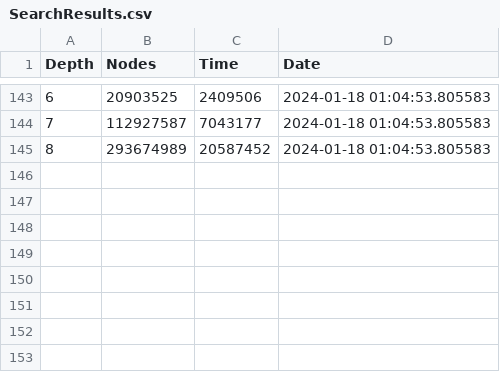
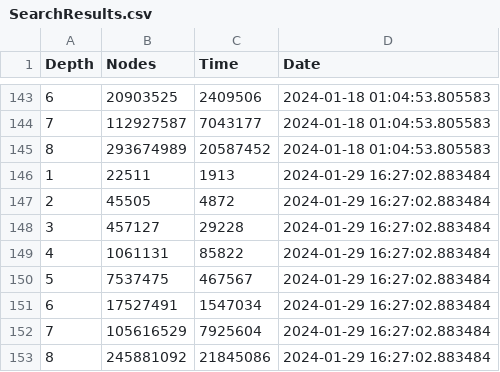
Before and after one commit to fraivone/chessengine, a CSV file: python/performance/SearchResults.csv, drawn as a sheet; only a part is shown, gaps mark what is left out; the diff names each change by its address in the sheet, - before the commit and + after, or states it on an @@ line.

Commit message:
Updated performance data

```diff
--- a/python/performance/SearchResults.csv
+++ b/python/performance/SearchResults.csv
+row 146: 1 | 22511 | 1913 | 2024-01-29 16:27:02.883484
+row 147: 2 | 45505 | 4872 | 2024-01-29 16:27:02.883484
+row 148: 3 | 457127 | 29228 | 2024-01-29 16:27:02.883484
+row 149: 4 | 1061131 | 85822 | 2024-01-29 16:27:02.883484
+row 150: 5 | 7537475 | 467567 | 2024-01-29 16:27:02.883484
+row 151: 6 | 17527491 | 1547034 | 2024-01-29 16:27:02.883484
+row 152: 7 | 105616529 | 7925604 | 2024-01-29 16:27:02.883484
+row 153: 8 | 245881092 | 21845086 | 2024-01-29 16:27:02.883484
```
Also changed, not shown: python/performance/PerftTest.csv, 4 other files.
